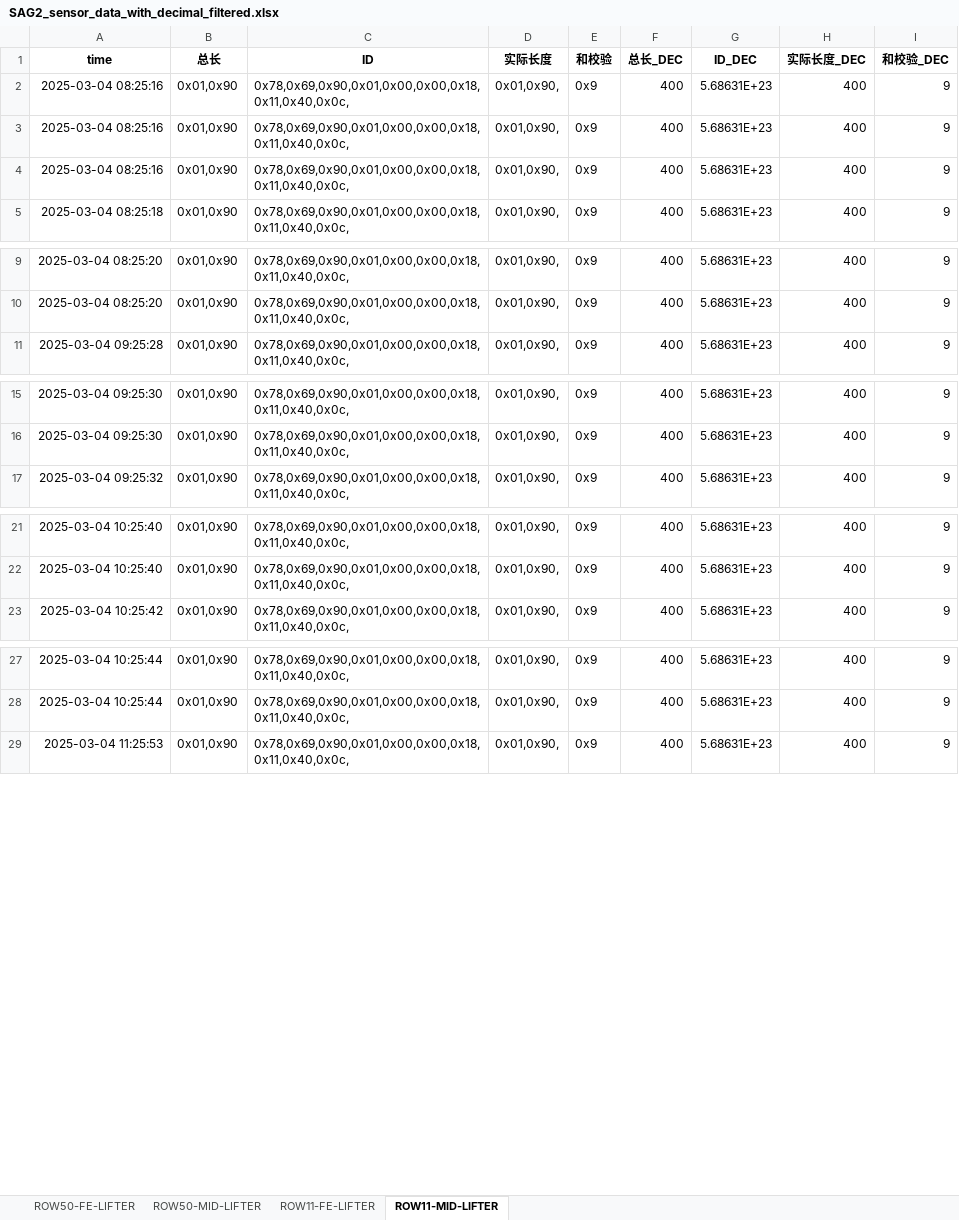
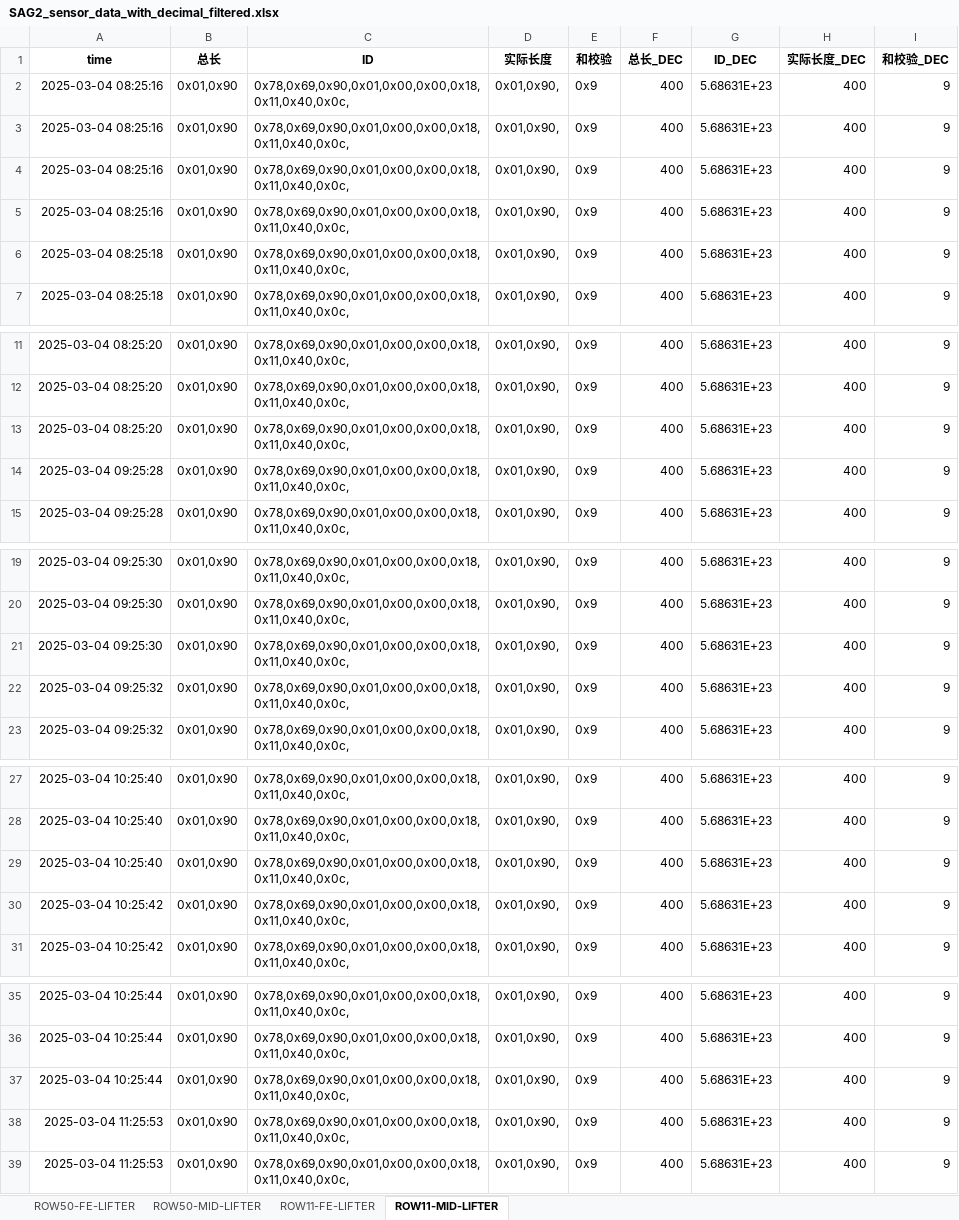
Before and after one commit to weichencsu/ammanexperiment, an Excel workbook: sensorCSV/SAG2_sensor_data_with_decimal_filtered.xlsx, sheet ROW11-MID-LIFTER, drawn as a sheet; only a part is shown, gaps mark what is left out; values as stored, in another font and other column widths than the file's, no borders; the diff covers the shown part only; the diff names each change by its address in the sheet, - before the commit and + after, or states it on an @@ line.

```diff
--- a/sensorCSV/SAG2_sensor_data_with_decimal_filtered.xlsx (sheet ROW11-MID-LIFTER)
+++ b/sensorCSV/SAG2_sensor_data_with_decimal_filtered.xlsx (sheet ROW11-MID-LIFTER)
+row 5: 2025-03-04 08:25:16 | 0x01,0x90 | 0x78,0x69,0x90,0x01,0x00,0x00,0x18,0x11,0x40,0x0c, | 0x01,0x90, | 0x9 | 400 | 5.68631E+23 | 400 | 9
+row 6: 2025-03-04 08:25:18 | 0x01,0x90 | 0x78,0x69,0x90,0x01,0x00,0x00,0x18,0x11,0x40,0x0c, | 0x01,0x90, | 0x9 | 400 | 5.68631E+23 | 400 | 9
+row 13: 2025-03-04 08:25:20 | 0x01,0x90 | 0x78,0x69,0x90,0x01,0x00,0x00,0x18,0x11,0x40,0x0c, | 0x01,0x90, | 0x9 | 400 | 5.68631E+23 | 400 | 9
+row 14: 2025-03-04 09:25:28 | 0x01,0x90 | 0x78,0x69,0x90,0x01,0x00,0x00,0x18,0x11,0x40,0x0c, | 0x01,0x90, | 0x9 | 400 | 5.68631E+23 | 400 | 9
+row 21: 2025-03-04 09:25:30 | 0x01,0x90 | 0x78,0x69,0x90,0x01,0x00,0x00,0x18,0x11,0x40,0x0c, | 0x01,0x90, | 0x9 | 400 | 5.68631E+23 | 400 | 9
+row 22: 2025-03-04 09:25:32 | 0x01,0x90 | 0x78,0x69,0x90,0x01,0x00,0x00,0x18,0x11,0x40,0x0c, | 0x01,0x90, | 0x9 | 400 | 5.68631E+23 | 400 | 9
+row 29: 2025-03-04 10:25:40 | 0x01,0x90 | 0x78,0x69,0x90,0x01,0x00,0x00,0x18,0x11,0x40,0x0c, | 0x01,0x90, | 0x9 | 400 | 5.68631E+23 | 400 | 9
+row 30: 2025-03-04 10:25:42 | 0x01,0x90 | 0x78,0x69,0x90,0x01,0x00,0x00,0x18,0x11,0x40,0x0c, | 0x01,0x90, | 0x9 | 400 | 5.68631E+23 | 400 | 9
+row 37: 2025-03-04 10:25:44 | 0x01,0x90 | 0x78,0x69,0x90,0x01,0x00,0x00,0x18,0x11,0x40,0x0c, | 0x01,0x90, | 0x9 | 400 | 5.68631E+23 | 400 | 9
+row 38: 2025-03-04 11:25:53 | 0x01,0x90 | 0x78,0x69,0x90,0x01,0x00,0x00,0x18,0x11,0x40,0x0c, | 0x01,0x90, | 0x9 | 400 | 5.68631E+23 | 400 | 9
```
Also changed, not shown: 56 added rows elsewhere in this sheet, sheet ROW11-FE-LIFTER, sheet ROW50-MID-LIFTER, sheet ROW50-FE-LIFTER.
